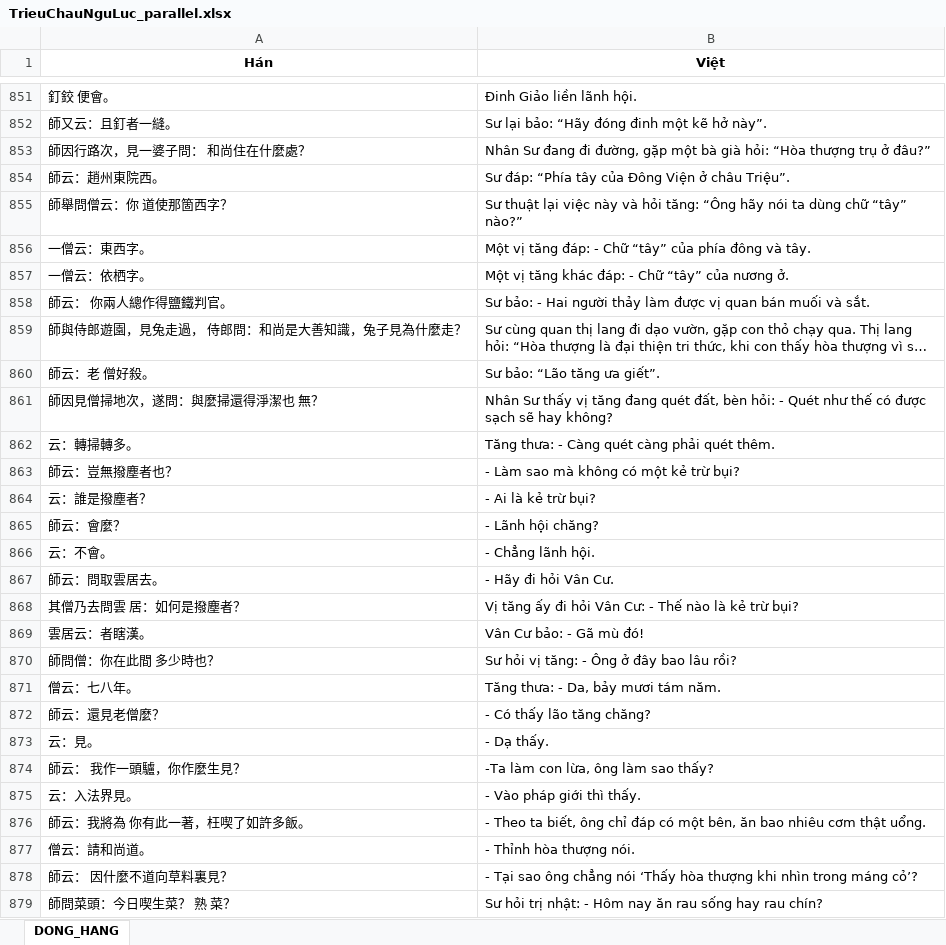
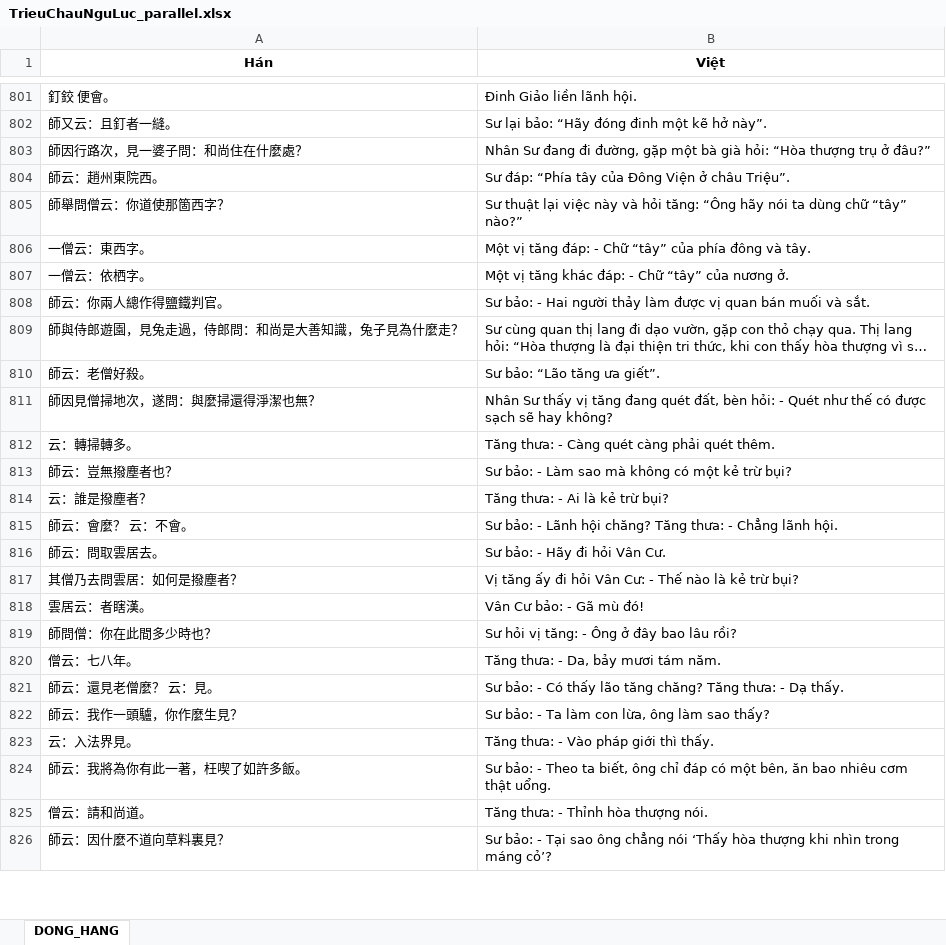
Before and after one commit to Lmt2703/NLP_Project, an Excel workbook: CV09_SacTuBachTruongThanhQuy/04_dong_hang/TrieuChauNguLuc_parallel.xlsx, sheet DONG_HANG, drawn as a sheet; only a part is shown, gaps mark what is left out; long unchanged cells end in …; values as stored, in another font and other column widths than the file's, no borders; removed rows and columns are numbered as before the commit, all else as after; the diff covers the shown part only; the diff names each change by its address in the sheet, - before the commit and + after, or states it on an @@ line.

```diff
--- a/CV09_SacTuBachTruongThanhQuy/04_dong_hang/TrieuChauNguLuc_parallel.xlsx (sheet DONG_HANG)
+++ b/CV09_SacTuBachTruongThanhQuy/04_dong_hang/TrieuChauNguLuc_parallel.xlsx (sheet DONG_HANG)
-A803 (Hán): 師因行路次，見一婆子問： 和尚住在什麼處？
+A803 (Hán): 師因行路次，見一婆子問：和尚住在什麼處？
-A805 (Hán): 師舉問僧云：你 道使那箇西字？
+A805 (Hán): 師舉問僧云：你道使那箇西字？
-A808 (Hán): 師云： 你兩人總作得鹽鐵判官。
+A808 (Hán): 師云：你兩人總作得鹽鐵判官。
-A809 (Hán): 師與侍郎遊園，見兔走過， 侍郎問：和尚是大善知識，兔子見為什麼走？
+A809 (Hán): 師與侍郎遊園，見兔走過，侍郎問：和尚是大善知識，兔子見為什麼走？
-A810 (Hán): 師云：老 僧好殺。
+A810 (Hán): 師云：老僧好殺。
-A811 (Hán): 師因見僧掃地次，遂問：與麼掃還得淨潔也 無？
+A811 (Hán): 師因見僧掃地次，遂問：與麼掃還得淨潔也無？
-B813 (Việt): - Làm sao mà không có một kẻ trừ bụi?
+B813 (Việt): Sư bảo: - Làm sao mà không có một kẻ trừ bụi?
-B814 (Việt): - Ai là kẻ trừ bụi?
+B814 (Việt): Tăng thưa: - Ai là kẻ trừ bụi?
-row 865: 師云：會麼？ | - Lãnh hội chăng?
-row 866: 云：不會。 | - Chẳng lãnh hội.
+row 815: 師云：會麼？ 云：不會。 | Sư bảo: - Lãnh hội chăng? Tăng thưa: - Chẳng lãnh hội.
-B816 (Việt): - Hãy đi hỏi Vân Cư.
+B816 (Việt): Sư bảo: - Hãy đi hỏi Vân Cư.
-A817 (Hán): 其僧乃去問雲 居：如何是撥塵者？
+A817 (Hán): 其僧乃去問雲居：如何是撥塵者？
-A819 (Hán): 師問僧：你在此間 多少時也？
+A819 (Hán): 師問僧：你在此間多少時也？
-row 872: 師云：還見老僧麼？ | - Có thấy lão tăng chăng?
-row 873: 云：見。 | - Dạ thấy.
+row 821: 師云：還見老僧麼？ 云：見。 | Sư bảo: - Có thấy lão tăng chăng? Tăng thưa: - Dạ thấy.
-A822 (Hán): 師云： 我作一頭驢，你作麼生見？
+A822 (Hán): 師云：我作一頭驢，你作麼生見？
-B822 (Việt): -Ta làm con lừa, ông làm sao thấy?
+B822 (Việt): Sư bảo: - Ta làm con lừa, ông làm sao thấy?
-B823 (Việt): - Vào pháp giới thì thấy.
+B823 (Việt): Tăng thưa: - Vào pháp giới thì thấy.
-A824 (Hán): 師云：我將為 你有此一著，枉喫了如許多飯。
+A824 (Hán): 師云：我將為你有此一著，枉喫了如許多飯。
-B824 (Việt): - Theo…
+B824 (Việt): Sư bảo: - Theo…
-B825 (Việt): - Thỉnh hòa thượng nói.
+B825 (Việt): Tăng thưa: - Thỉnh hòa thượng nói.
-A826 (Hán): 師云： 因什麼不道向草料裏見？
+A826 (Hán): 師云：因什麼不道向草料裏見？
-B826 (Việt): - Tại…
+B826 (Việt): Sư bảo: - Tại…
-row 879: 師問菜頭：今日喫生菜？ 熟 菜？ | Sư hỏi trị nhật: - Hôm nay ăn rau sống hay rau chín?
```
Also changed, not shown: 106 added rows, 222 removed rows and 293 edited cells elsewhere in this sheet, 10 other files.
